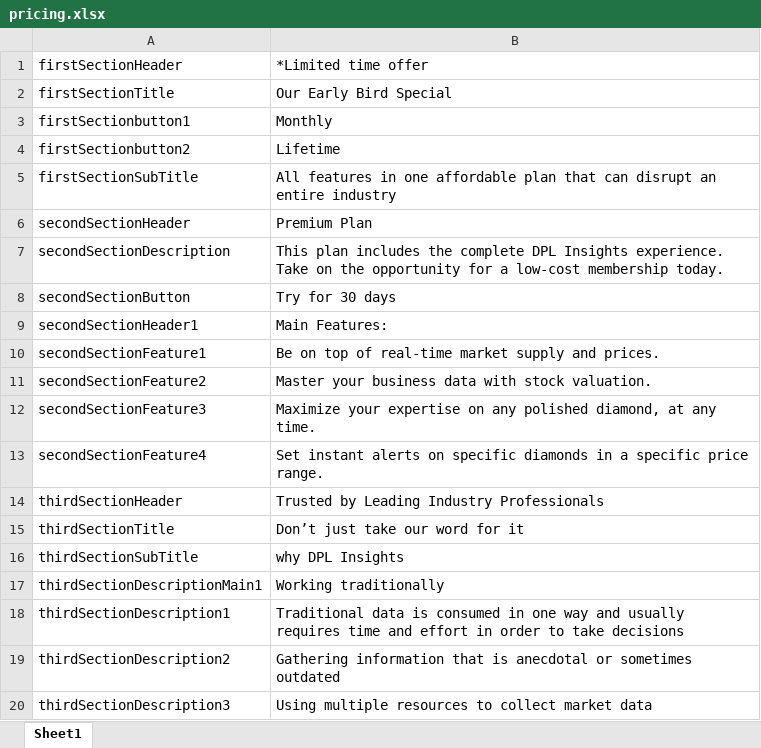
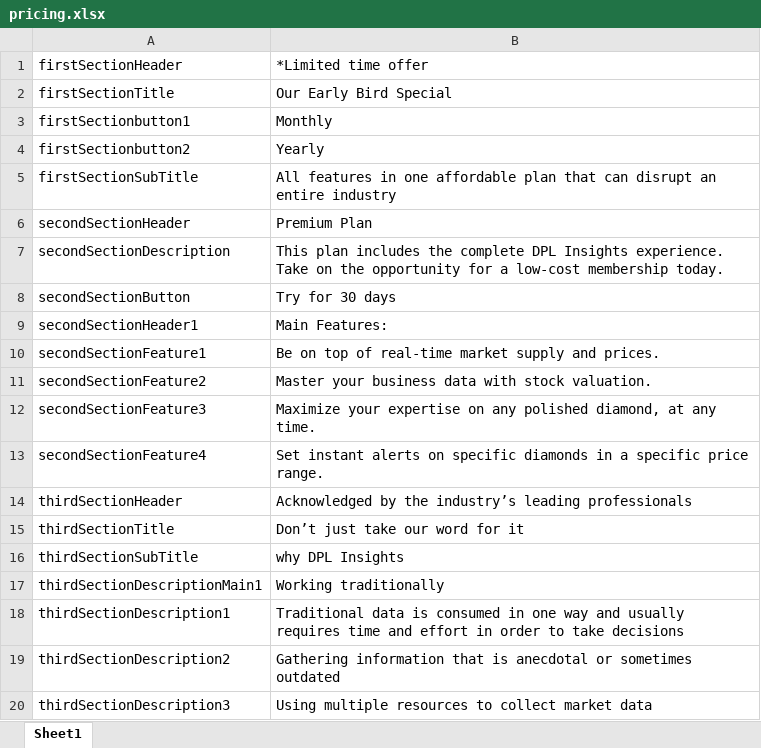
Before and after one commit to HarelTussi/dpl-next, an Excel workbook: assets/texts/pricing/pricing.xlsx, sheet Sheet1, drawn as a sheet; only a part is shown; values as stored, in another font and other column widths than the file's, no borders; the diff names each change by its address in the sheet, - before the commit and + after, or states it on an @@ line.

Commit message:
fixing texts in pricing section

```diff
--- a/assets/texts/pricing/pricing.xlsx (sheet Sheet1)
+++ b/assets/texts/pricing/pricing.xlsx (sheet Sheet1)
-B4 (*Limited time offer): Lifetime
+B4 (*Limited time offer): Yearly
-B14 (*Limited time offer): Trusted by Leading Industry Professionals
+B14 (*Limited time offer): Acknowledged by the industry’s leading professionals
```
